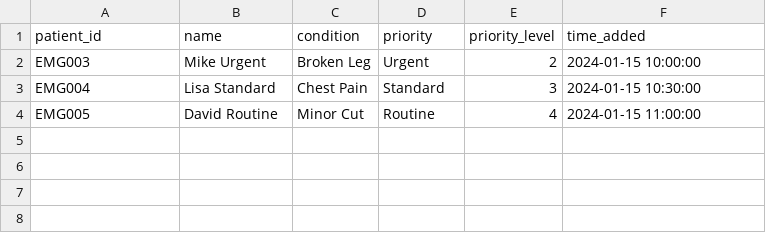
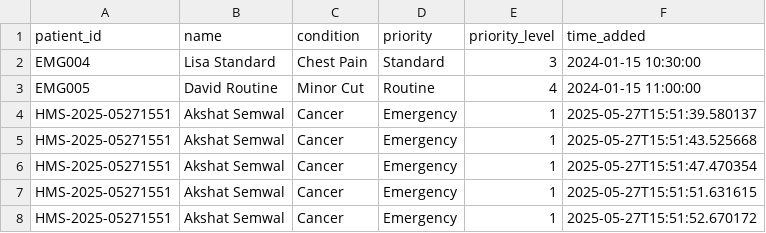
Before and after one commit to AkshatSemwall/Healthcare-Solutions, a CSV file: emergency_cases.csv, drawn as a sheet; removed rows and columns are numbered as before the commit, all else as after; the diff names each change by its address in the sheet, - before the commit and + after, or states it on an @@ line.

```diff
--- a/emergency_cases.csv
+++ b/emergency_cases.csv
-row 2: EMG003 | Mike Urgent | Broken Leg | Urgent | 2 | 2024-01-15 10:00:00
+row 4: HMS-2025-05271551 | Akshat Semwal | Cancer | Emergency | 1 | 2025-05-27T15:51:39.580137
+row 5: HMS-2025-05271551 | Akshat Semwal | Cancer | Emergency | 1 | 2025-05-27T15:51:43.525668
+row 6: HMS-2025-05271551 | Akshat Semwal | Cancer | Emergency | 1 | 2025-05-27T15:51:47.470354
+row 7: HMS-2025-05271551 | Akshat Semwal | Cancer | Emergency | 1 | 2025-05-27T15:51:51.631615
+row 8: HMS-2025-05271551 | Akshat Semwal | Cancer | Emergency | 1 | 2025-05-27T15:51:52.670172
```
